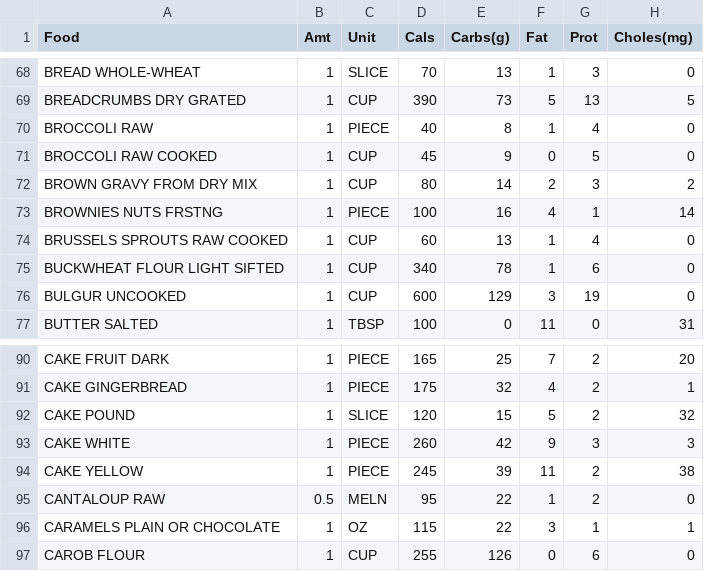
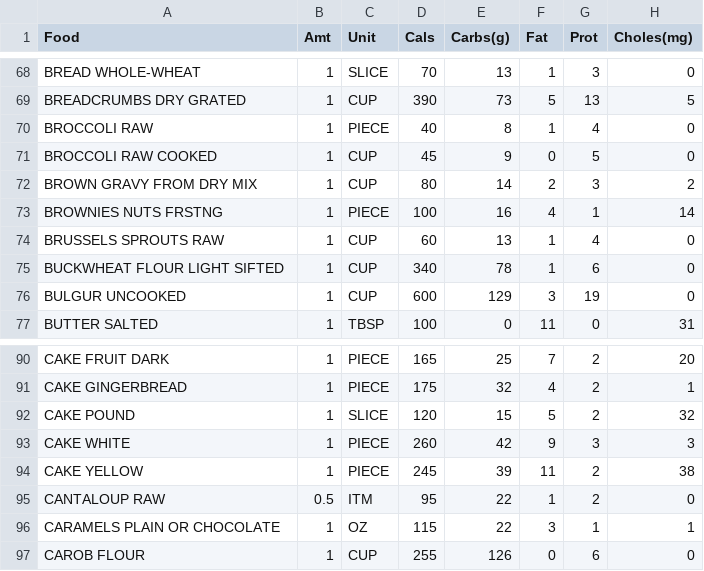
Before and after one commit to mat8025/GAPPS, a CSV file: APPS/CalCounter/foodtable.csv, drawn as a sheet; only a part is shown, gaps mark what is left out; the diff covers the shown part only; the diff names each change by its address in the sheet, - before the commit and + after, or states it on an @@ line.

```diff
--- a/APPS/CalCounter/foodtable.csv
+++ b/APPS/CalCounter/foodtable.csv
-A74 (Food): BRUSSELS SPROUTS RAW COOKED
+A74 (Food): BRUSSELS SPROUTS RAW
-C95 (Unit): MELN
+C95 (Unit): ITM
```
Also changed, not shown: 1 added row, 2 removed rows and 37 edited cells elsewhere in this file, DEMOS/Wex/wex.tsv, 15 other files.
